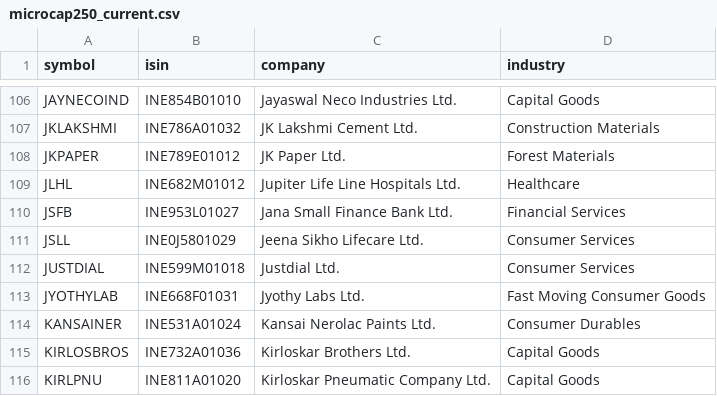
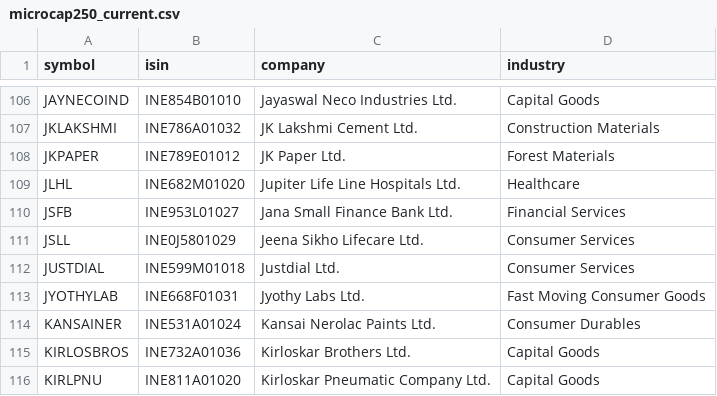
Before and after one commit to Er-Shankar/strategy-dashboard, a CSV file: microcap250_current.csv, drawn as a sheet; only a part is shown, gaps mark what is left out.

```diff
--- a/microcap250_current.csv
+++ b/microcap250_current.csv
@@ -108,3 +108,3 @@ JKLAKSHMI,INE786A01032,JK Lakshmi Cement Ltd.,Construction Materials
 JKPAPER,INE789E01012,JK Paper Ltd.,Forest Materials
-JLHL,INE682M01012,Jupiter Life Line Hospitals Ltd.,Healthcare
+JLHL,INE682M01020,Jupiter Life Line Hospitals Ltd.,Healthcare
 JSFB,INE953L01027,Jana Small Finance Bank Ltd.,Financial Services
```
Also changed, not shown: universe_membership.csv, universe_snapshots/microcap250_2026-07-24.csv.
